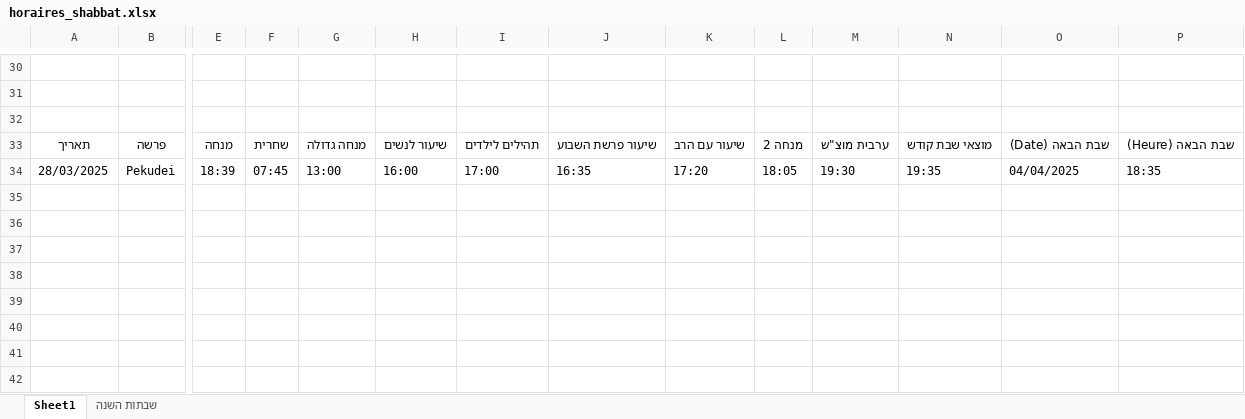
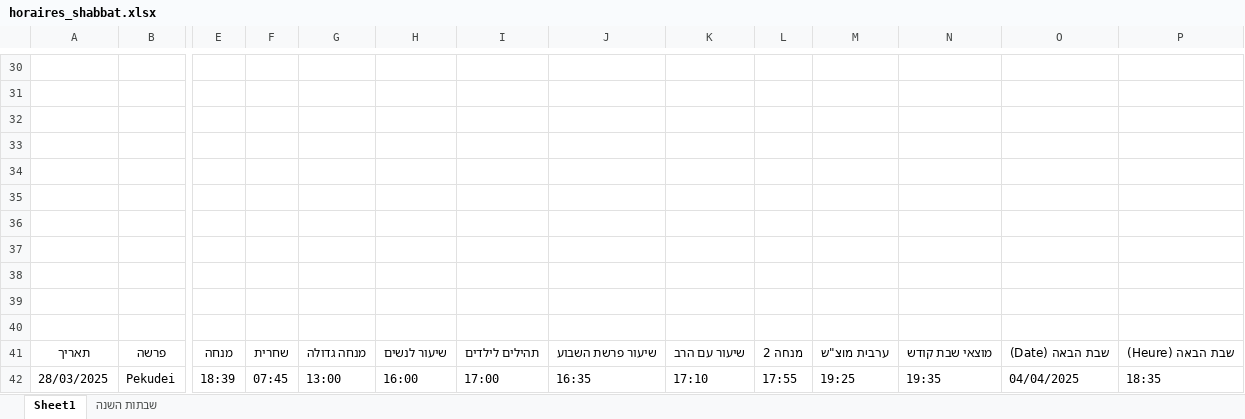
Before and after one commit to pilou73/horaires-shabbat, an Excel workbook: output/horaires_shabbat.xlsx, sheet Sheet1, drawn as a sheet; only a part is shown, gaps mark what is left out; values as stored, in another font and other column widths than the file's, no borders; addresses are those after the commit; rows hold the shown columns only; the diff names each change by its address in the sheet, - before the commit and + after, or states it on an @@ line.

```diff
--- a/output/horaires_shabbat.xlsx (sheet Sheet1)
+++ b/output/horaires_shabbat.xlsx (sheet Sheet1)
+row 33: (empty)
+row 34: (empty)
+row 35: (empty)
+row 36: (empty)
+row 37: (empty)
+row 38: (empty)
+row 39: (empty)
+row 40: (empty)
-K42: 17:20
+K42: 17:10
-L42: 18:05
+L42: 17:55
-M42: 19:30
+M42: 19:25
```
Also changed, not shown: 4 other files.
